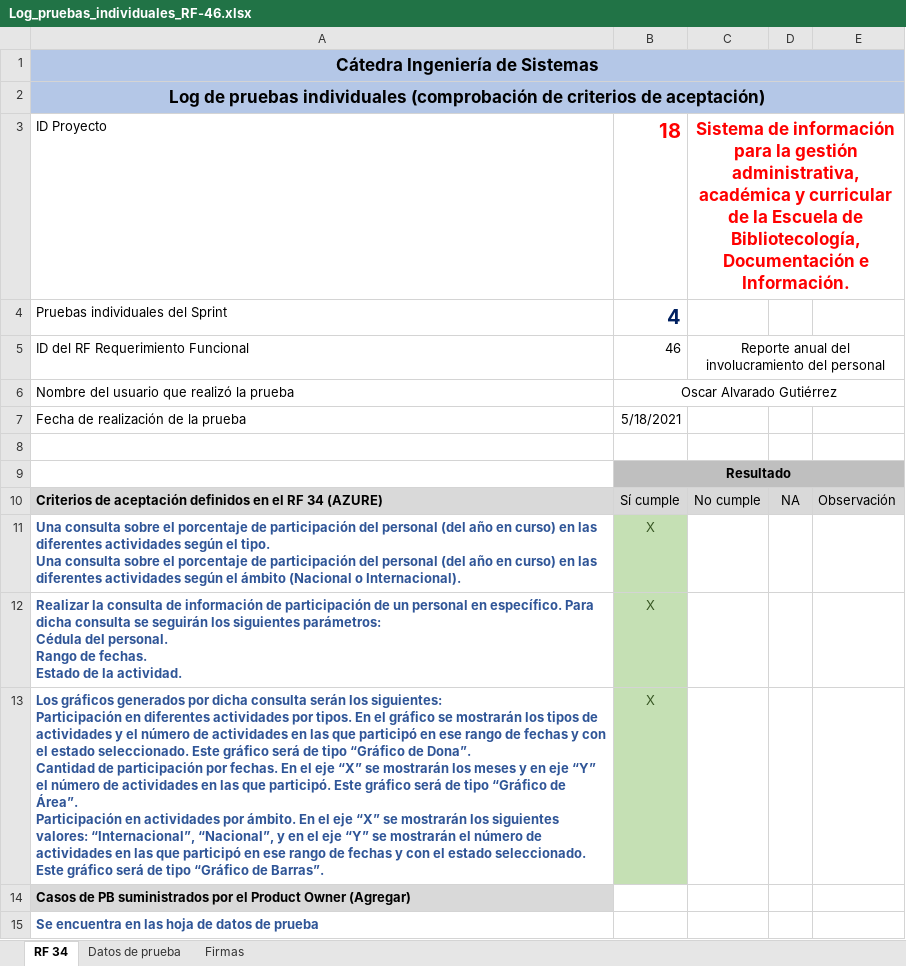
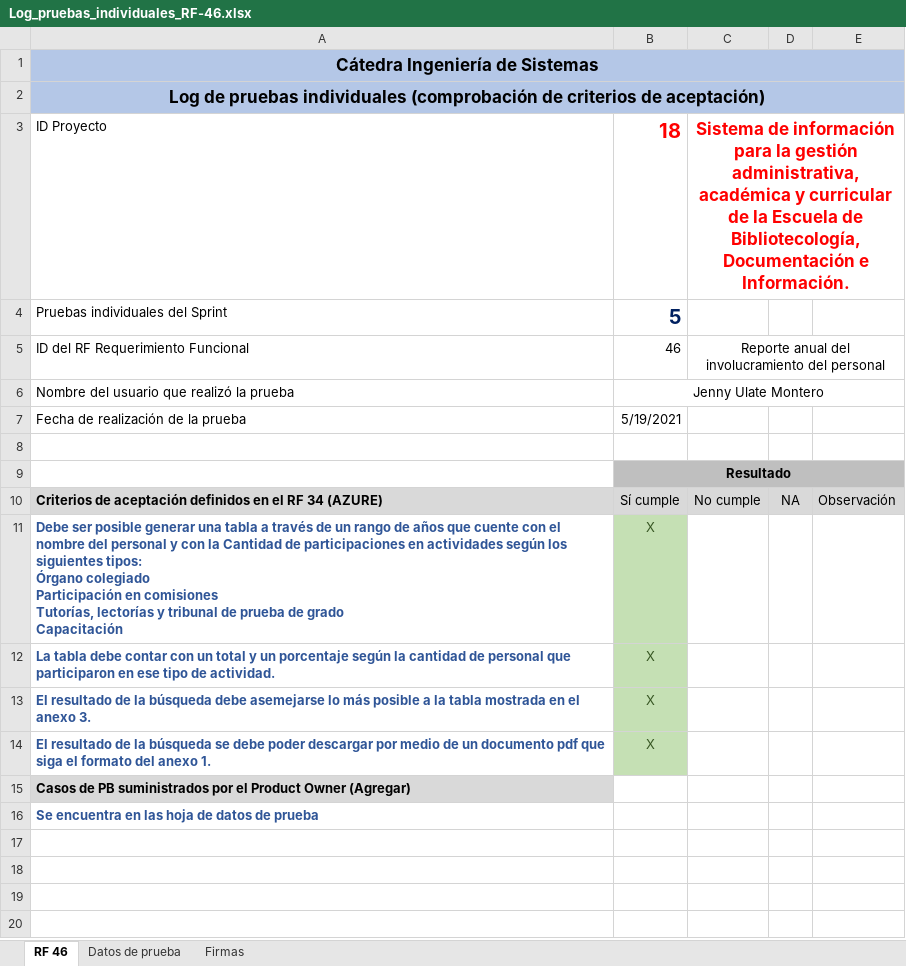
Before and after one commit to foviedog/SIGAB, an Excel workbook: Sprint#5/pruebas individuales Ivan/Log_pruebas_individuales_RF-46.xlsx, sheet RF 46, drawn as a sheet; values as stored, in another font and other column widths than the file's, no borders; addresses are those after the commit; ↵ is a line break in a cell; the diff names each change by its address in the sheet, - before the commit and + after, or states it on an @@ line.

```diff
--- a/Sprint#5/pruebas individuales Ivan/Log_pruebas_individuales_RF-46.xlsx (sheet RF 46)
+++ b/Sprint#5/pruebas individuales Ivan/Log_pruebas_individuales_RF-46.xlsx (sheet RF 46)
-sheet tab: RF 34
+sheet tab: RF 46
-B4: 4
+B4: 5
-B6: Oscar Alvarado Gutiérrez
+B6: Jenny Ulate Montero
-B7: 5/18/2021
+B7: 5/19/2021
-A11: Una consulta sobre el porcentaje de participación del personal (del año en curso) en las diferentes actividades según el tipo. ↵ Una consulta sobre el porcentaje de participación del personal (del año en curso) en las diferentes actividades según el ámbito (Nacional o Internacional).
+A11: Debe ser posible generar una tabla a través de un rango de años que cuente con el nombre del personal y con la Cantidad de participaciones en actividades según los siguientes tipos: ↵ Órgano colegiado ↵ Participación en comisiones ↵ Tutorías, lectorías y tribunal de prueba de grado ↵ Capacitación
-A12: Realizar la consulta de información de participación de un personal en específico. Para dicha consulta se seguirán los siguientes parámetros: ↵ Cédula del personal. ↵ Rango de fechas. ↵ Estado de la actividad.
+A12: La tabla debe contar con un total y un porcentaje según la cantidad de personal que participaron en ese tipo de actividad.
+row 13: El resultado de la búsqueda debe asemejarse lo más posible a la tabla mostrada en el anexo 3. | X
-A14: Los gráficos generados por dicha consulta serán los siguientes: ↵ Participación en diferentes actividades por tipos. En el gráfico se mostrarán los tipos de actividades y el número de actividades en las que participó en ese rango de fechas y con el estado seleccionado. Este gráfico será de tipo “Gráfico de Dona”. ↵ Cantidad de participación por fechas. En el eje “X” se mostrarán los meses y en eje “Y” el número de actividades en las que participó. Este gráfico será de tipo “Gráfico de Área”. ↵ Participación en actividades por ámbito. En el eje “X” se mostrarán los siguientes valores: “Internacional”, “Nacional”, y en el eje “Y” se mostrarán el número de actividades en las que participó en ese rango de fechas y con el estado seleccionado. Este gráfico será de tipo “Gráfico de Barras”.
+A14: El resultado de la búsqueda se debe poder descargar por medio de un documento pdf que siga el formato del anexo 1.
```
Also changed, not shown: sheet Datos de prueba, charts or pictures, Sprint#5/pruebas individuales Ivan/Log pruebas individuales RF-23.xlsx, Sprint#5/pruebas individuales Ivan/Log_pruebas_individuales_RF-45.xlsx, 4 other files.
